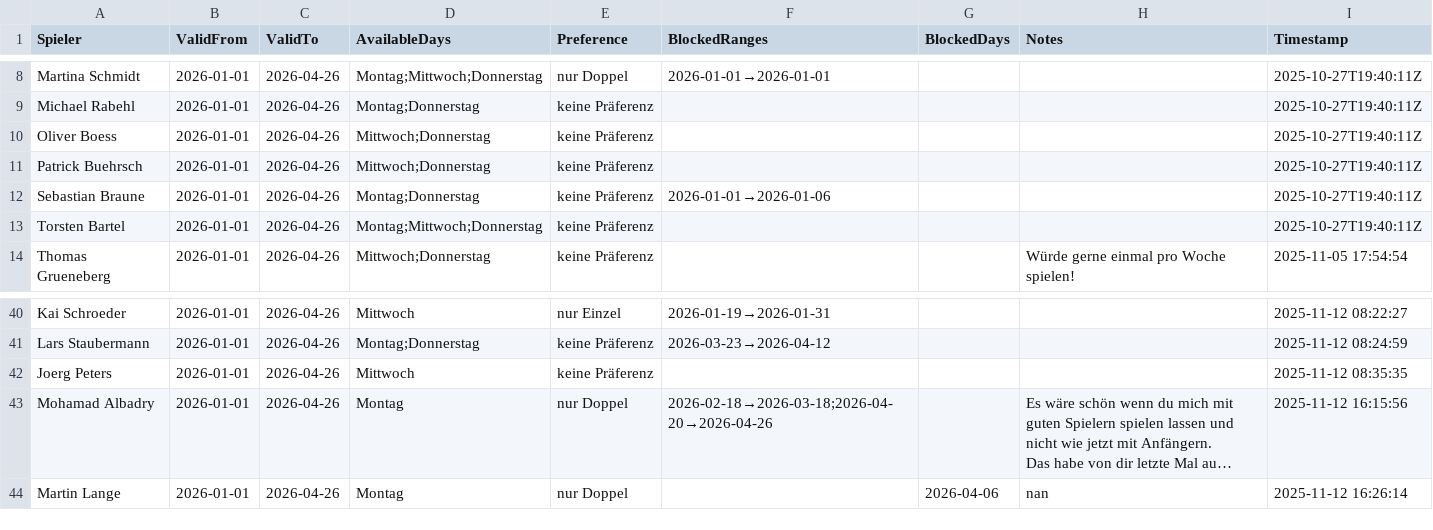
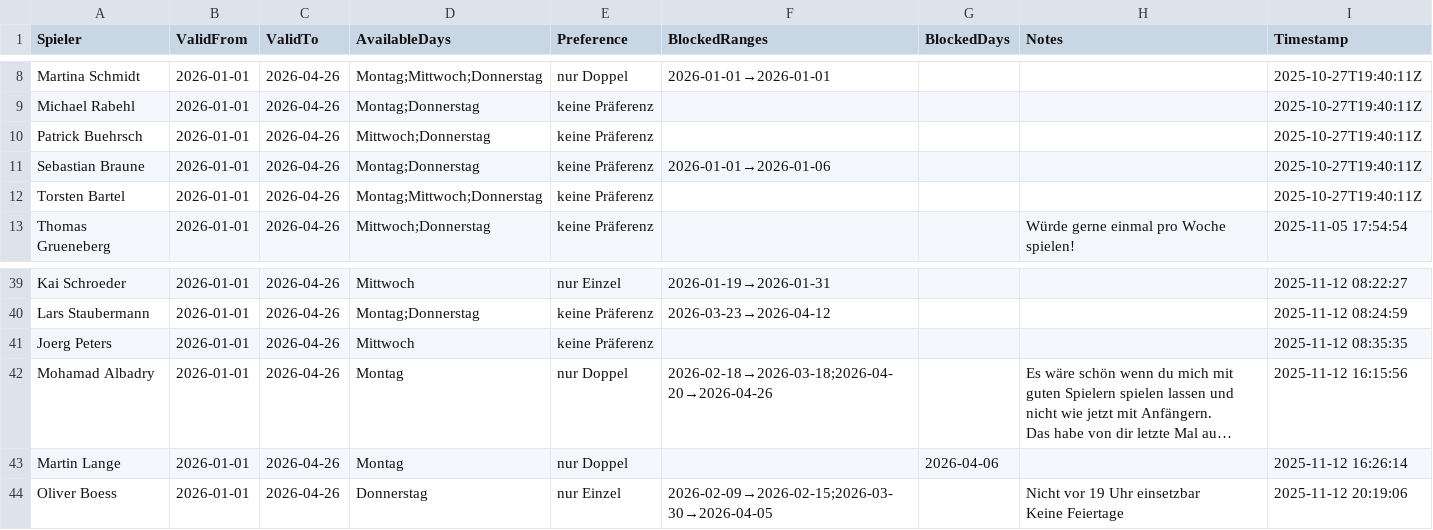
Before and after one commit to liamw8lde/Winter-2024_2025-Training-PLan, a CSV file: Spieler_Preferences_2026.csv, drawn as a sheet; only a part is shown, gaps mark what is left out; long unchanged cells end in …; removed rows and columns are numbered as before the commit, all else as after; ↵ is a line break in a cell; the diff names each change by its address in the sheet, - before the commit and + after, or states it on an @@ line.

Commit message:
Update Präferenzen für Oliver Boess

```diff
--- a/Spieler_Preferences_2026.csv
+++ b/Spieler_Preferences_2026.csv
-row 10: Oliver Boess | 2026-01-01 | 2026-04-26 | Mittwoch;Donnerstag | keine Präferenz |  |  |  | 2025-10-27T19:40:11Z
-H43 (Notes): nan
+H43 (Notes): (empty)
+row 44: Oliver Boess | 2026-01-01 | 2026-04-26 | Donnerstag | nur Einzel | 2026-02-09→2026-02-15;2026-03-30→2026-04-05 |  | Nicht vor 19 Uhr einsetzbar ↵ Keine Feiertage | 2025-11-12 20:19:06
```
